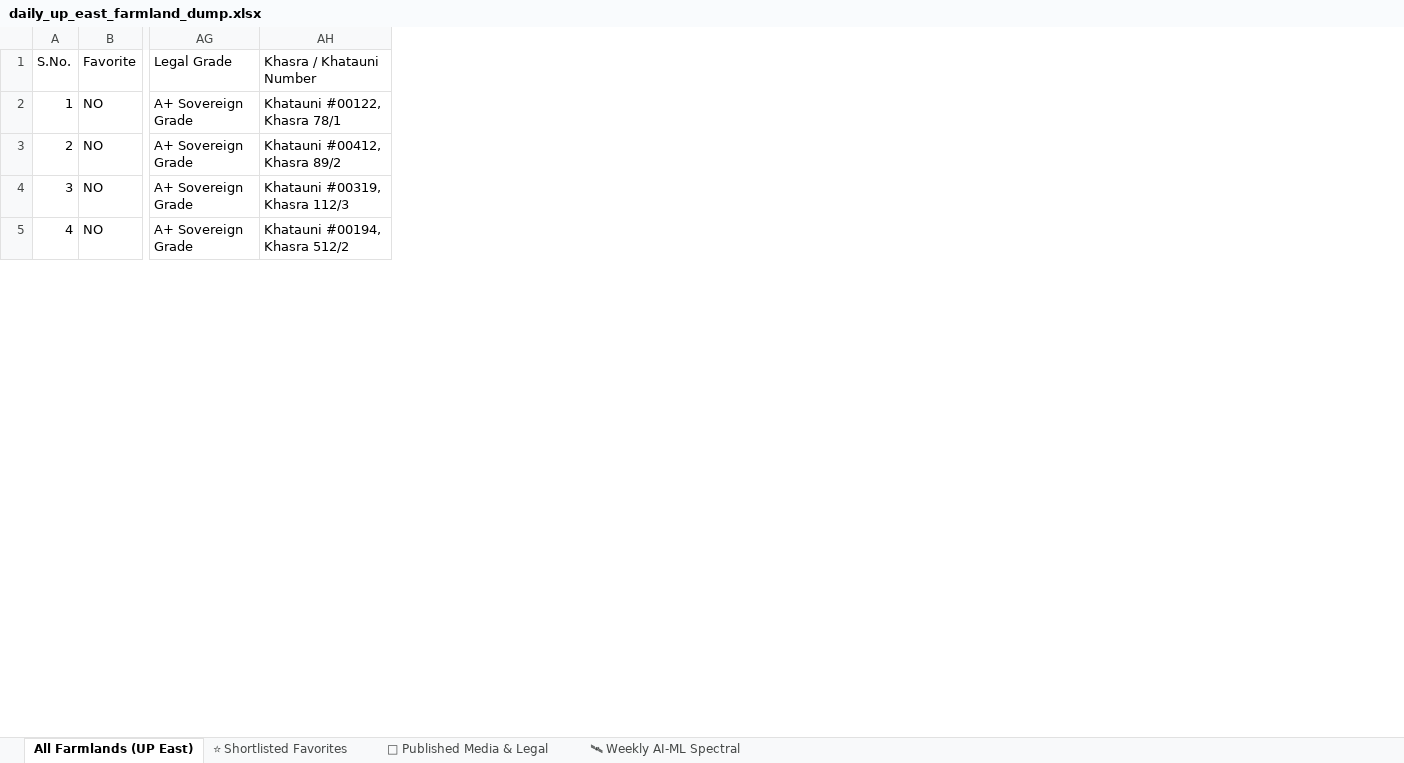
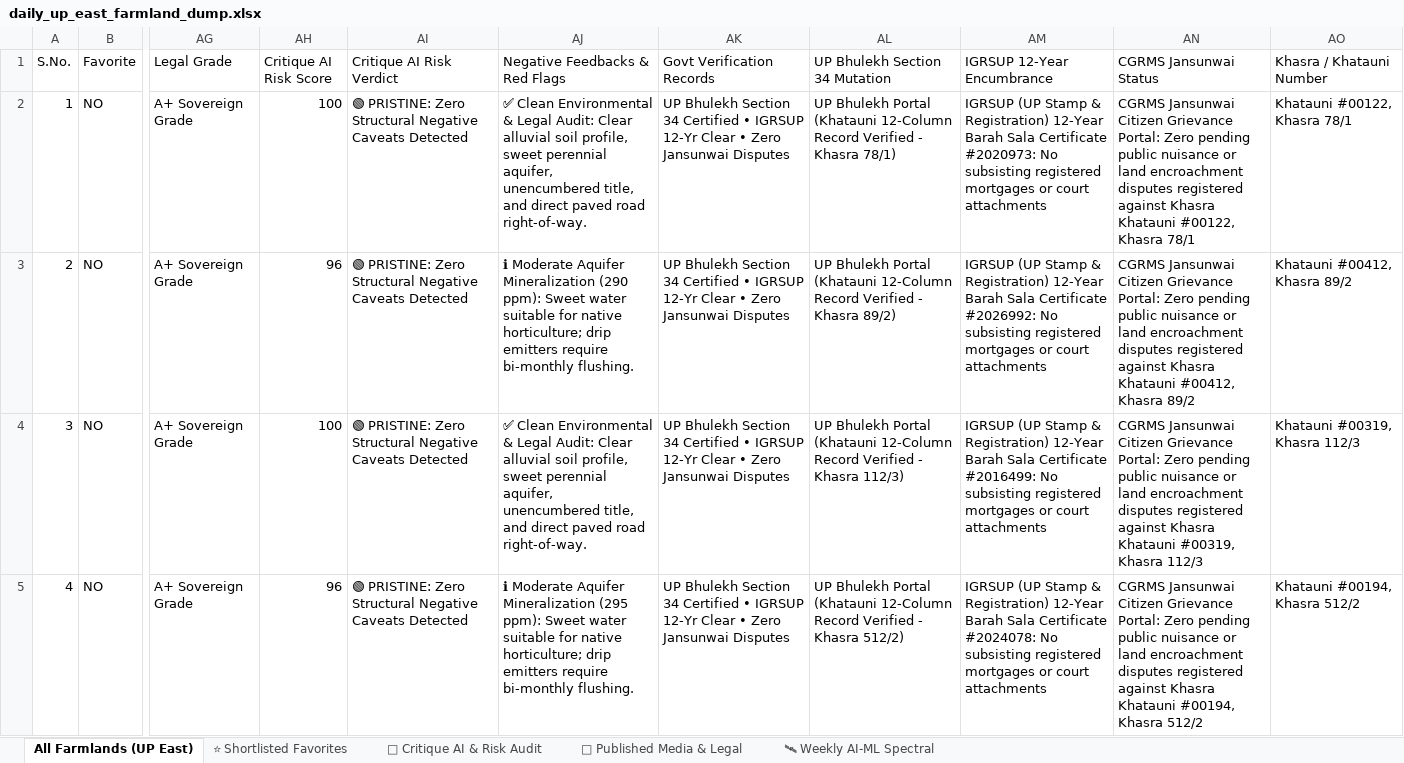
Before and after one commit to purntripathi-cmd/UP-East-Farmlands, an Excel workbook: data/daily_up_east_farmland_dump.xlsx, sheet All Farmlands (UP East), drawn as a sheet; only a part is shown, gaps mark what is left out; values as stored, in another font and other column widths than the file's, no borders; the diff names each change by its address in the sheet, - before the commit and + after, or states it on an @@ line.

Commit message:
feat: resolve html rendering bug, add property summary table in tab 1, independent critique ai with negative news auditing, cpu/ram telemetry, and weekly duplicate-free scanner

```diff
--- a/data/daily_up_east_farmland_dump.xlsx (sheet All Farmlands (UP East))
+++ b/data/daily_up_east_farmland_dump.xlsx (sheet All Farmlands (UP East))
+sheet tab: 🤖 Critique AI & Risk Audit
+column AH (Critique AI Risk Score), rows 2-5: 100 | 96 | 100 | 96
+column AI (Critique AI Risk Verdict), rows 2-5: all 🟢 PRISTINE: Zero Structural Negative Caveats Detected
+column AJ (Negative Feedbacks & Red Flags), rows 2-5: ✅ Clean Environmental & Legal Audit: Clear alluvial soil profile, sweet perennial aquifer, unencumbered title, and direct paved road right-of-way. | ℹ Moderate Aquifer Mineralization (290 ppm): Sweet water suitable for native horticulture; drip emitters require bi-monthly flushing. | ✅ Clean Environmental & Legal Audit: Clear alluvial soil profile, sweet perennial aquifer, unencumbered title, and direct paved road right-of-way. | ℹ Moderate Aquifer Mineralization (295 ppm): Sweet water suitable for native horticulture; drip emitters require bi-monthly flushing.
+column AK (Govt Verification Records), rows 2-5: all UP Bhulekh Section 34 Certified • IGRSUP 12-Yr Clear • Zero Jansunwai Disputes
+column AL (UP Bhulekh Section 34 Mutation), rows 2-5: UP Bhulekh Portal (Khatauni 12-Column Record Verified - Khasra 78/1) | UP Bhulekh Portal (Khatauni 12-Column Record Verified - Khasra 89/2) | UP Bhulekh Portal (Khatauni 12-Column Record Verified - Khasra 112/3) | UP Bhulekh Portal (Khatauni 12-Column Record Verified - Khasra 512/2)
+column AM (IGRSUP 12-Year Encumbrance), rows 2-5: IGRSUP (UP Stamp & Registration) 12-Year Barah Sala Certificate #2020973: No subsisting registered mortgages or court attachments | IGRSUP (UP Stamp & Registration) 12-Year Barah Sala Certificate #2026992: No subsisting registered mortgages or court attachments | IGRSUP (UP Stamp & Registration) 12-Year Barah Sala Certificate #2016499: No subsisting registered mortgages or court attachments | IGRSUP (UP Stamp & Registration) 12-Year Barah Sala Certificate #2024078: No subsisting registered mortgages or court attachments
+column AN (CGRMS Jansunwai Status), rows 2-5: CGRMS Jansunwai Citizen Grievance Portal: Zero pending public nuisance or land encroachment disputes registered against Khasra Khatauni #00122, Khasra 78/1 | CGRMS Jansunwai Citizen Grievance Portal: Zero pending public nuisance or land encroachment disputes registered against Khasra Khatauni #00412, Khasra 89/2 | CGRMS Jansunwai Citizen Grievance Portal: Zero pending public nuisance or land encroachment disputes registered against Khasra Khatauni #00319, Khasra 112/3 | CGRMS Jansunwai Citizen Grievance Portal: Zero pending public nuisance or land encroachment disputes registered against Khasra Khatauni #00194, Khasra 512/2
```
Also changed, not shown: 10 other files.
